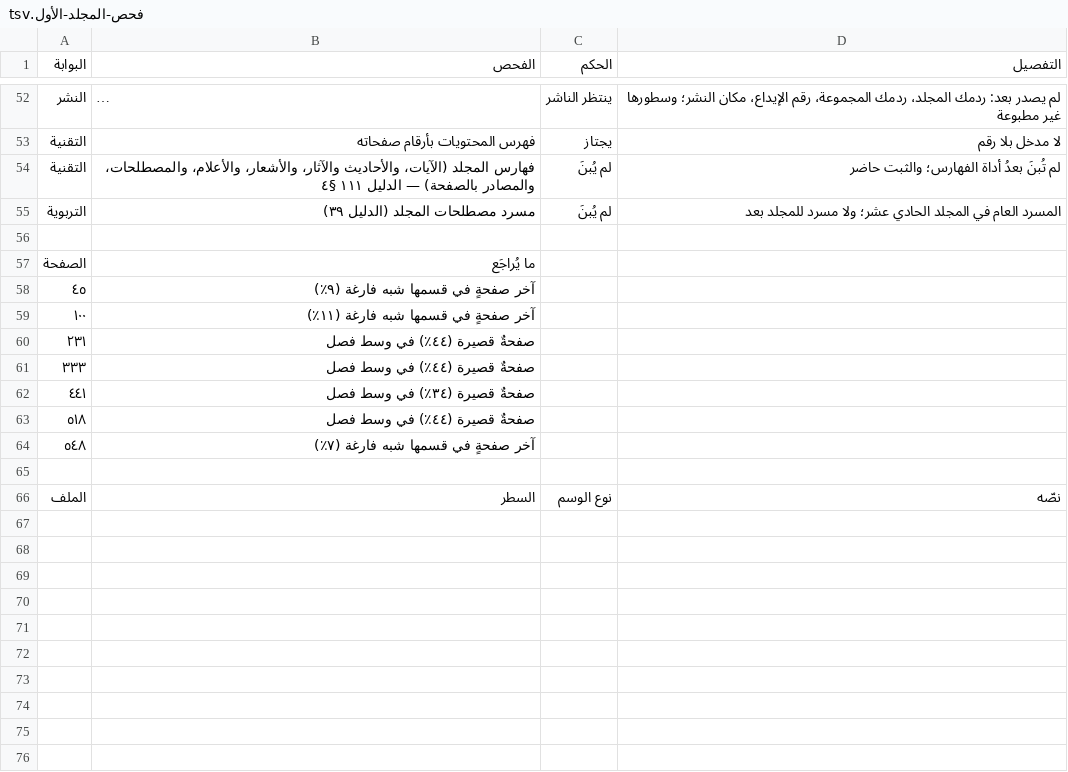
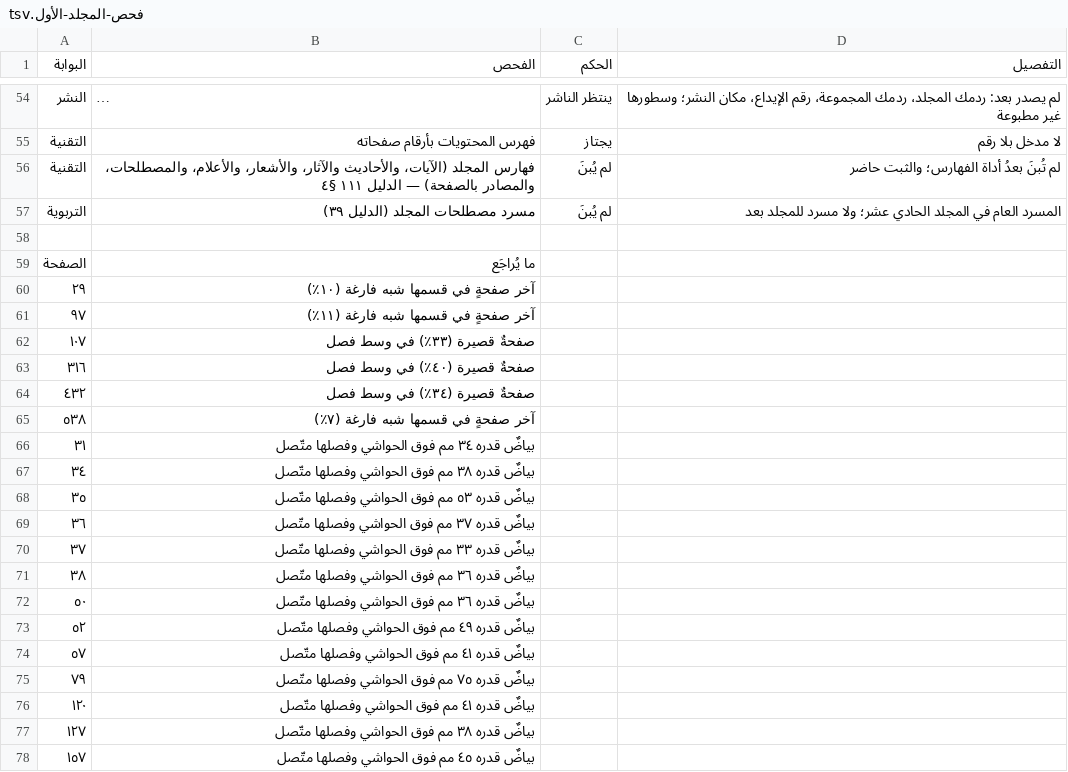
Before and after one commit to ahmadsulaimiy1/My-books, a TSV file: books/sinaat-al-mutakallim/book/_production/الإخراج/فحص-المجلد-الأول.tsv, drawn as a sheet; only a part is shown, gaps mark what is left out; the shorter side is filled out with more unchanged rows; long unchanged cells end in …; removed rows and columns are numbered as before the commit, all else as after; the diff covers the shown part only; the diff names each change by its address in the sheet, - before the commit and + after, or states it on an @@ line.

```diff
--- a/books/sinaat-al-mutakallim/book/_production/الإخراج/فحص-المجلد-الأول.tsv
+++ b/books/sinaat-al-mutakallim/book/_production/الإخراج/فحص-المجلد-الأول.tsv
-row 58: ٤٥ | آخر صفحةٍ في قسمها شبه فارغة (٩٪)
-row 59: ١٠٠ | آخر صفحةٍ في قسمها شبه فارغة (١١٪)
-row 60: ٢٣١ | صفحةٌ قصيرة (٤٤٪) في وسط فصل
-row 61: ٣٣٣ | صفحةٌ قصيرة (٤٤٪) في وسط فصل
-row 62: ٤٤١ | صفحةٌ قصيرة (٣٤٪) في وسط فصل
-row 63: ٥١٨ | صفحةٌ قصيرة (٤٤٪) في وسط فصل
-row 64: ٥٤٨ | آخر صفحةٍ في قسمها شبه فارغة (٧٪)
+row 60: ٢٩ | آخر صفحةٍ في قسمها شبه فارغة (١٠٪)
+row 61: ٩٧ | آخر صفحةٍ في قسمها شبه فارغة (١١٪)
+row 62: ١٠٧ | صفحةٌ قصيرة (٣٣٪) في وسط فصل
+row 63: ٣١٦ | صفحةٌ قصيرة (٤٠٪) في وسط فصل
+row 64: ٤٣٢ | صفحةٌ قصيرة (٣٤٪) في وسط فصل
+row 65: ٥٣٨ | آخر صفحةٍ في قسمها شبه فارغة (٧٪)
+row 66: ٣١ | بياضٌ قدره ٣٤ مم فوق الحواشي وفصلها متّصل
+row 67: ٣٤ | بياضٌ قدره ٣٨ مم فوق الحواشي وفصلها متّصل
+row 68: ٣٥ | بياضٌ قدره ٥٣ مم فوق الحواشي وفصلها متّصل
+row 69: ٣٦ | بياضٌ قدره ٣٧ مم فوق الحواشي وفصلها متّصل
+row 70: ٣٧ | بياضٌ قدره ٣٣ مم فوق الحواشي وفصلها متّصل
+row 71: ٣٨ | بياضٌ قدره ٣٦ مم فوق الحواشي وفصلها متّصل
+row 72: ٥٠ | بياضٌ قدره ٣٦ مم فوق الحواشي وفصلها متّصل
+row 73: ٥٢ | بياضٌ قدره ٤٩ مم فوق الحواشي وفصلها متّصل
+row 74: ٥٧ | بياضٌ قدره ٤١ مم فوق الحواشي وفصلها متّصل
+row 75: ٧٩ | بياضٌ قدره ٧٥ مم فوق الحواشي وفصلها متّصل
+row 76: ١٢٠ | بياضٌ قدره ٤١ مم فوق الحواشي وفصلها متّصل
+row 77: ١٢٧ | بياضٌ قدره ٣٨ مم فوق الحواشي وفصلها متّصل
+row 78: ١٥٧ | بياضٌ قدره ٤٥ مم فوق الحواشي وفصلها متّصل
```
Also changed, not shown: 17 added rows and 6 edited cells elsewhere in this file, books/sinaat-al-mutakallim/book/_production/الإخراج/فحص-المجلد-السادس.tsv, 16 other files.
